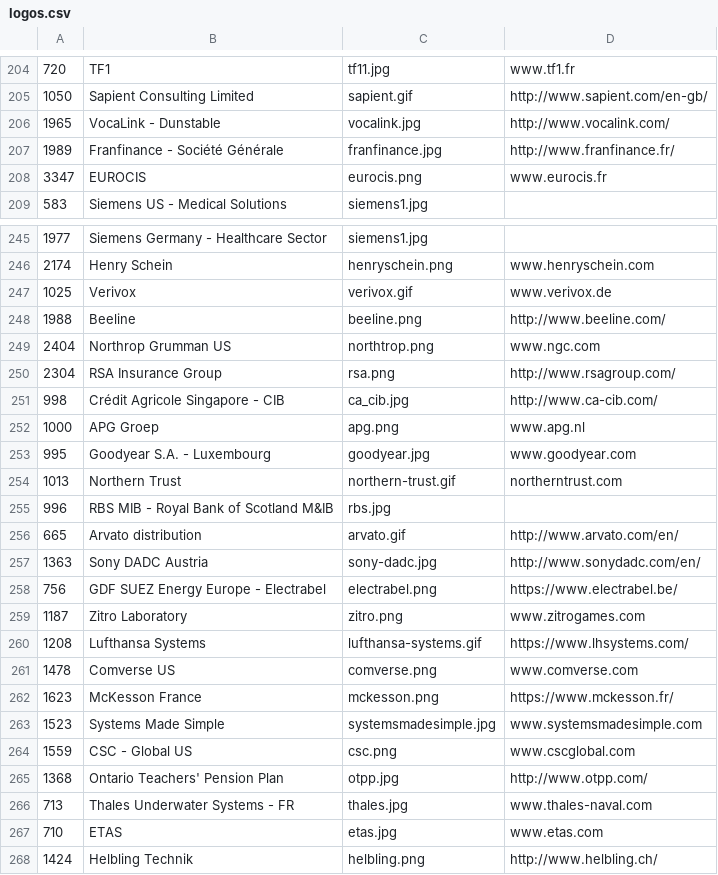
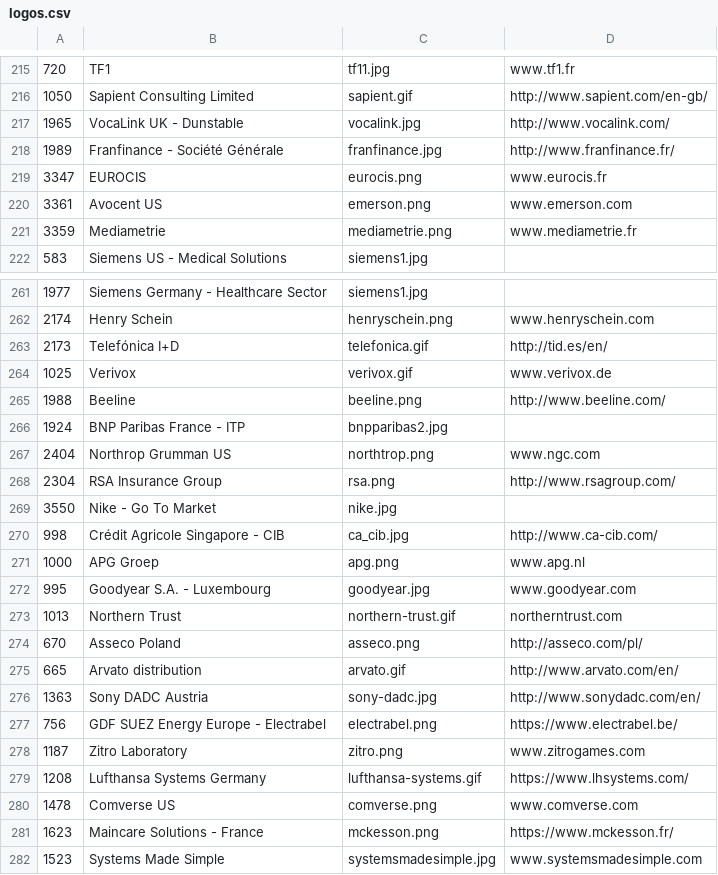
Before and after one commit to SonarSource/websites, a CSV file: _scripts/logos.csv, drawn as a sheet; only a part is shown, gaps mark what is left out; the shorter side is filled out with more unchanged rows; the diff covers the shown part only.

```diff
--- a/_scripts/logos.csv
+++ b/_scripts/logos.csv
@@ -205,5 +216,7 @@
 "1050","Sapient Consulting Limited","sapient.gif","http://www.sapient.com/en-gb/"
-"1965","VocaLink - Dunstable","vocalink.jpg","http://www.vocalink.com/"
+"1965","VocaLink UK - Dunstable","vocalink.jpg","http://www.vocalink.com/"
 "1989","Franfinance - Société Générale","franfinance.jpg","http://www.franfinance.fr/"
 "3347","EUROCIS","eurocis.png","www.eurocis.fr"
+"3361","Avocent US","emerson.png","www.emerson.com"
+"3359","Mediametrie","mediametrie.png","www.mediametrie.fr"
 "583","Siemens US - Medical Solutions","siemens1.jpg",""
@@ -246,6 +262,9 @@
 "2174","Henry Schein","henryschein.png","www.henryschein.com"
+"2173","Telefónica I+D","telefonica.gif","http://tid.es/en/"
 "1025","Verivox","verivox.gif","www.verivox.de"
 "1988","Beeline","beeline.png","http://www.beeline.com/"
+"1924","BNP Paribas France - ITP","bnpparibas2.jpg",""
 "2404","Northrop Grumman US","northtrop.png","www.ngc.com"
 "2304","RSA Insurance Group","rsa.png","http://www.rsagroup.com/"
+"3550","Nike - Go To Market","nike.jpg",""
 "998","Crédit Agricole Singapore - CIB","ca_cib.jpg","http://www.ca-cib.com/"
@@ -254,3 +273,3 @@
 "1013","Northern Trust","northern-trust.gif","northerntrust.com"
-"996","RBS MIB - Royal Bank of Scotland M&IB","rbs.jpg",""
+"670","Asseco Poland","asseco.png","http://asseco.com/pl/"
 "665","Arvato distribution","arvato.gif","http://www.arvato.com/en/"
@@ -259,5 +278,5 @@
 "1187","Zitro Laboratory","zitro.png","www.zitrogames.com"
-"1208","Lufthansa Systems","lufthansa-systems.gif","https://www.lhsystems.com/"
+"1208","Lufthansa Systems Germany","lufthansa-systems.gif","https://www.lhsystems.com/"
 "1478","Comverse US","comverse.png","www.comverse.com"
-"1623","McKesson France","mckesson.png","https://www.mckesson.fr/"
+"1623","Maincare Solutions - France","mckesson.png","https://www.mckesson.fr/"
 "1523","Systems Made Simple","systemsmadesimple.jpg","www.systemsmadesimple.com"
```
Also changed, not shown: 21 added rows, 7 removed rows and 10 edited cells elsewhere in this file, 16 other files.
